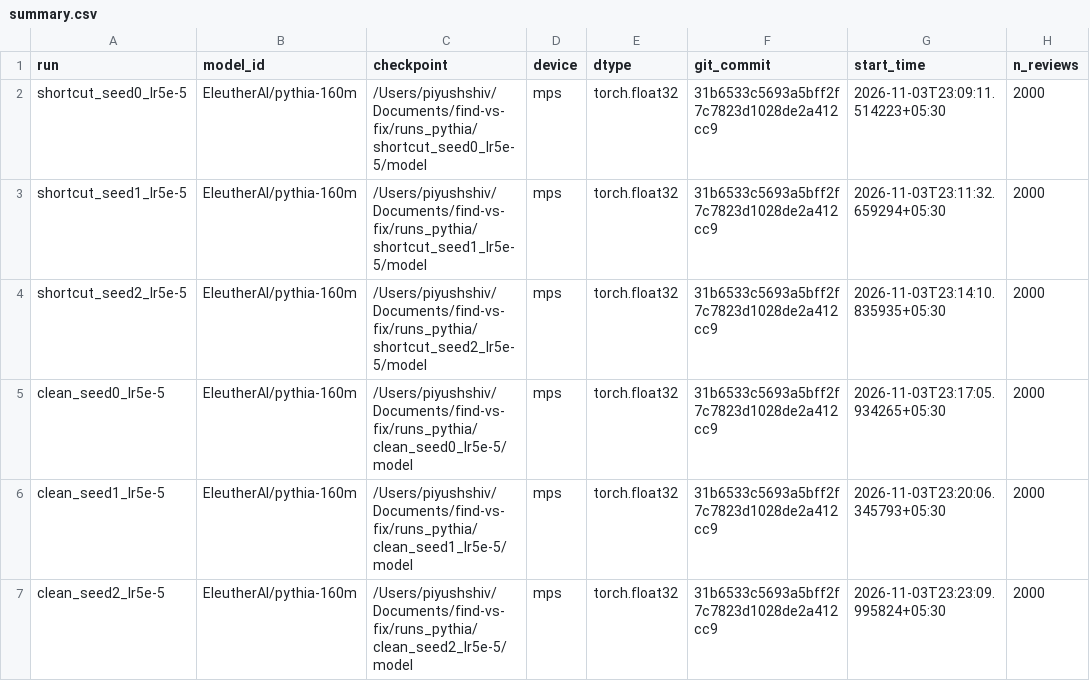
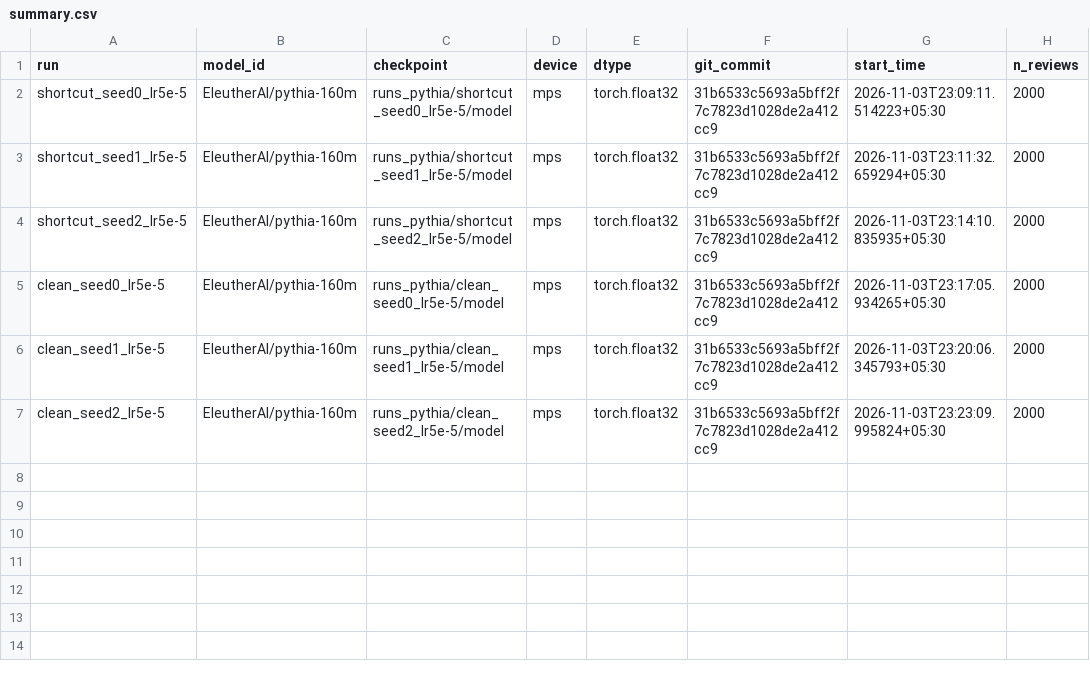
Before and after one commit to SonuAkash-collab/find-vs-fix, a CSV file: results/pythia_analysis/logit_lens/summary.csv, drawn as a sheet; only a part is shown; the diff names each change by its address in the sheet, - before the commit and + after, or states it on an @@ line.

Commit message:
Fix Pythia lens aggregate reading

```diff
--- a/results/pythia_analysis/logit_lens/summary.csv
+++ b/results/pythia_analysis/logit_lens/summary.csv
-C2 (checkpoint): /Users/piyushshiv/Documents/find-vs-fix/runs_pythia/shortcut_seed0_lr5e-5/model
+C2 (checkpoint): runs_pythia/shortcut_seed0_lr5e-5/model
-C3 (checkpoint): /Users/piyushshiv/Documents/find-vs-fix/runs_pythia/shortcut_seed1_lr5e-5/model
+C3 (checkpoint): runs_pythia/shortcut_seed1_lr5e-5/model
-C4 (checkpoint): /Users/piyushshiv/Documents/find-vs-fix/runs_pythia/shortcut_seed2_lr5e-5/model
+C4 (checkpoint): runs_pythia/shortcut_seed2_lr5e-5/model
-C5 (checkpoint): /Users/piyushshiv/Documents/find-vs-fix/runs_pythia/clean_seed0_lr5e-5/model
+C5 (checkpoint): runs_pythia/clean_seed0_lr5e-5/model
-C6 (checkpoint): /Users/piyushshiv/Documents/find-vs-fix/runs_pythia/clean_seed1_lr5e-5/model
+C6 (checkpoint): runs_pythia/clean_seed1_lr5e-5/model
-C7 (checkpoint): /Users/piyushshiv/Documents/find-vs-fix/runs_pythia/clean_seed2_lr5e-5/model
+C7 (checkpoint): runs_pythia/clean_seed2_lr5e-5/model
```
Also changed, not shown: 9 other files.
